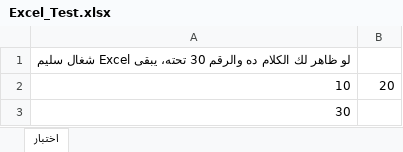
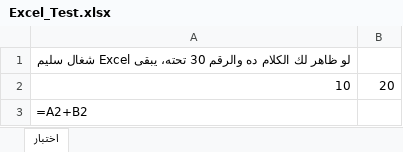
Before and after one commit to ahmed197113/-, an Excel workbook: Excel_Test.xlsx, sheet اختبار, drawn as a sheet; values as stored, in another font and other column widths than the file's, no borders; formulas without a stored value are shown as written; the diff names each change by its address in the sheet, - before the commit and + after, or states it on an @@ line.

```diff
--- a/Excel_Test.xlsx (sheet اختبار)
+++ b/Excel_Test.xlsx (sheet اختبار)
-A3: 30
+A3: =A2+B2
```
Also changed, not shown: Progress_Invoices_Template.xlsx, Progress_Invoices_Template_Blank.xlsx, 1 other file.
